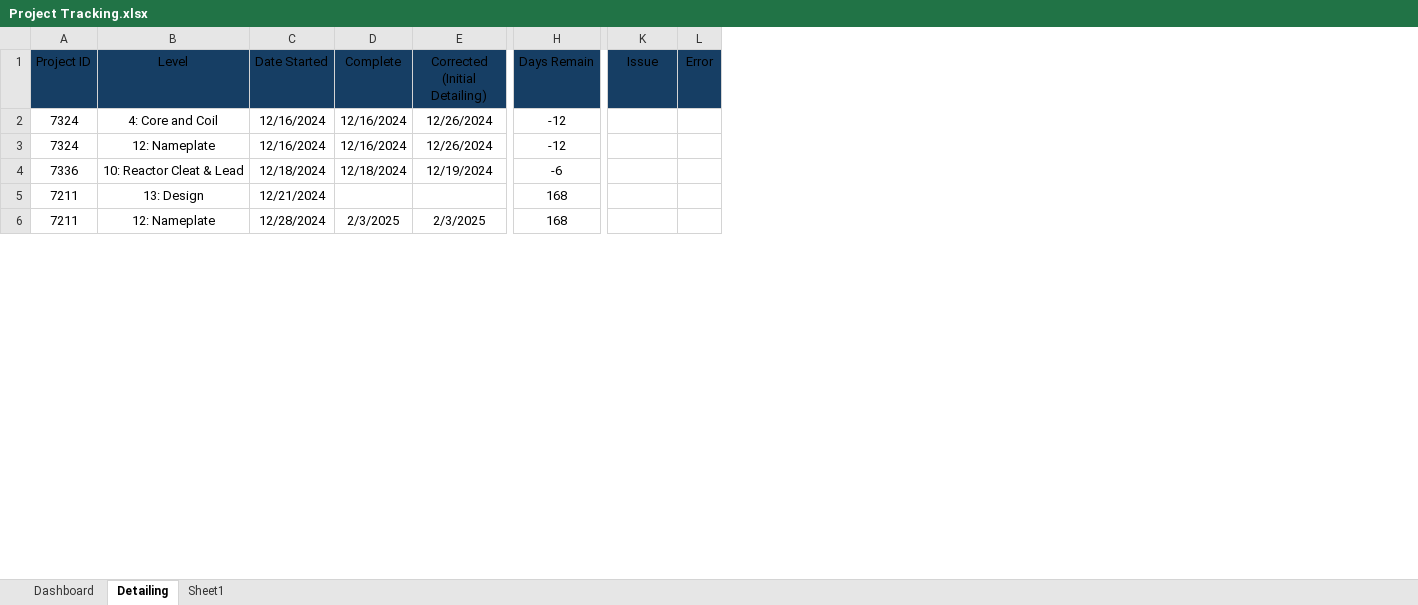
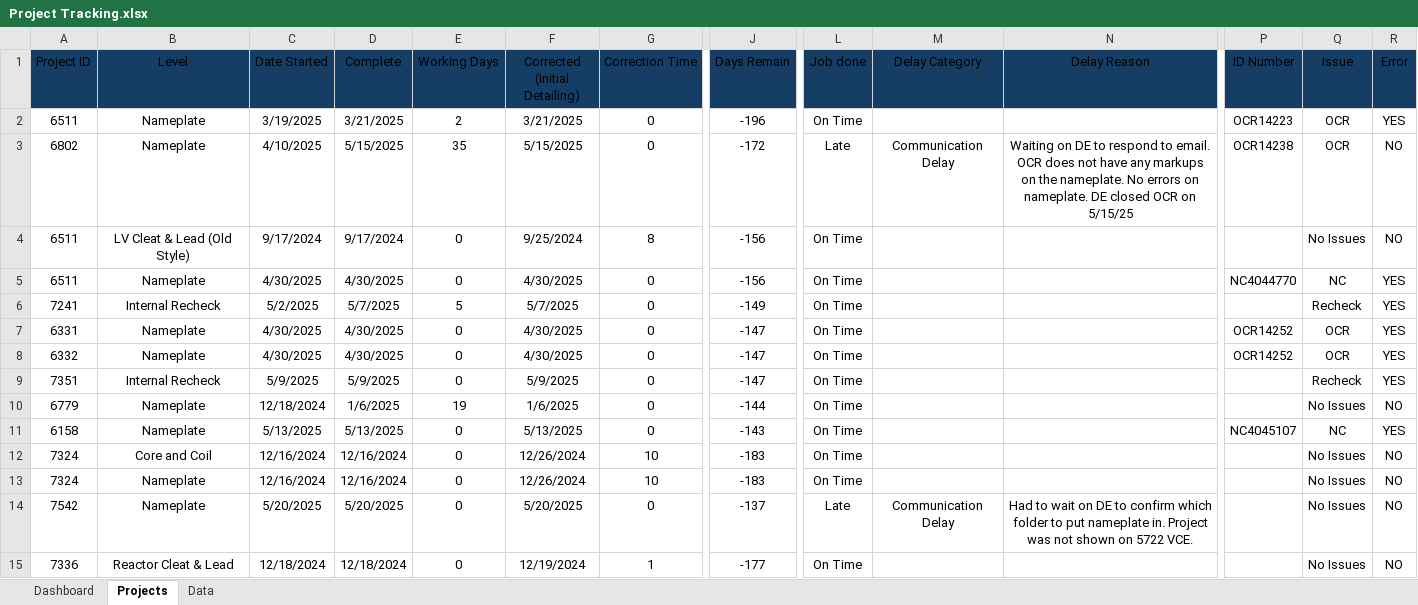
Before and after one commit to YSayaovong/Engineering-KPI-Dashboard-in-Excel, an Excel workbook: Project Tracking.xlsx, sheet Projects, drawn as a sheet; only a part is shown, gaps mark what is left out; values as stored, in another font and other column widths than the file's, no borders; conditional formats and table styles not drawn; removed rows and columns are numbered as before the commit, all else as after; rows hold the shown columns only; the diff covers the shown part only; the diff names each change by its address in the sheet, - before the commit and + after, or states it on an @@ line.

Commit message:
Add files via upload

```diff
--- a/Project Tracking.xlsx (sheet Projects)
+++ b/Project Tracking.xlsx (sheet Projects)
-sheet tab: Detailing
+sheet tab: Projects
-sheet tab: Sheet1
+sheet tab: Data
+column E (Working Days), rows 12-13: 0 | 0; row 15: 0
+column G (Correction Time), rows 12-13: 10 | 10; row 15: 1
+column L (Job done), rows 12-13: On Time | On Time; row 15: On Time
+column M (Delay Category), empty
+column N (Delay Reason), empty
+column P (ID Number), empty
+row 2: 6511 | Nameplate | 3/19/2025 | 3/21/2025 | 2 | 3/21/2025 | 0 | -196 | On Time |  |  | OCR14223 | OCR | YES
+row 3: 6802 | Nameplate | 4/10/2025 | 5/15/2025 | 35 | 5/15/2025 | 0 | -172 | Late | Communication Delay | Waiting on DE to respond to email. OCR does not have any markups on the nameplate. No errors on nameplate. DE closed OCR on 5/15/25 | OCR14238 | OCR | NO
+row 4: 6511 | LV Cleat & Lead (Old Style) | 9/17/2024 | 9/17/2024 | 0 | 9/25/2024 | 8 | -156 | On Time |  |  |  | No Issues | NO
+row 5: 6511 | Nameplate | 4/30/2025 | 4/30/2025 | 0 | 4/30/2025 | 0 | -156 | On Time |  |  | NC4044770 | NC | YES
+row 6: 7241 | Internal Recheck | 5/2/2025 | 5/7/2025 | 5 | 5/7/2025 | 0 | -149 | On Time |  |  |  | Recheck | YES
+row 7: 6331 | Nameplate | 4/30/2025 | 4/30/2025 | 0 | 4/30/2025 | 0 | -147 | On Time |  |  | OCR14252 | OCR | YES
+row 8: 6332 | Nameplate | 4/30/2025 | 4/30/2025 | 0 | 4/30/2025 | 0 | -147 | On Time |  |  | OCR14252 | OCR | YES
+row 9: 7351 | Internal Recheck | 5/9/2025 | 5/9/2025 | 0 | 5/9/2025 | 0 | -147 | On Time |  |  |  | Recheck | YES
+row 10: 6779 | Nameplate | 12/18/2024 | 1/6/2025 | 19 | 1/6/2025 | 0 | -144 | On Time |  |  |  | No Issues | NO
+row 11: 6158 | Nameplate | 5/13/2025 | 5/13/2025 | 0 | 5/13/2025 | 0 | -143 | On Time |  |  | NC4045107 | NC | YES
-B12 (Level): 4: Core and Coil
+B12 (Level): Core and Coil
-J12:J13 (Days Remain): -12
+J12:J13 (Days Remain): -183
-Q12:Q13 (Issue): (empty)
+Q12:Q13 (Issue): No Issues
-R12:R13 (Error): (empty)
+R12:R13 (Error): NO
-B13 (Level): 12: Nameplate
+B13 (Level): Nameplate
+row 14: 7542 | Nameplate | 5/20/2025 | 5/20/2025 | 0 | 5/20/2025 | 0 | -137 | Late | Communication Delay | Had to wait on DE to confirm which folder to put nameplate in. Project was not shown on 5722 VCE. |  | No Issues | NO
-B15 (Level): 10: Reactor Cleat & Lead
+B15 (Level): Reactor Cleat & Lead
-J15 (Days Remain): -6
+J15 (Days Remain): -177
-Q15 (Issue): (empty)
+Q15 (Issue): No Issues
-R15 (Error): (empty)
+R15 (Error): NO
-row 5: 7211 | 13: Design | 12/21/2024 |  |  | 168
-row 6: 7211 | 12: Nameplate | 12/28/2024 | 2/3/2025 | 2/3/2025 | 168
```
Also changed, not shown: 59 added rows, 22 removed rows and 92 edited cells elsewhere in this sheet, sheet Dashboard, sheet Data, formulas that keep their value, charts or pictures.
